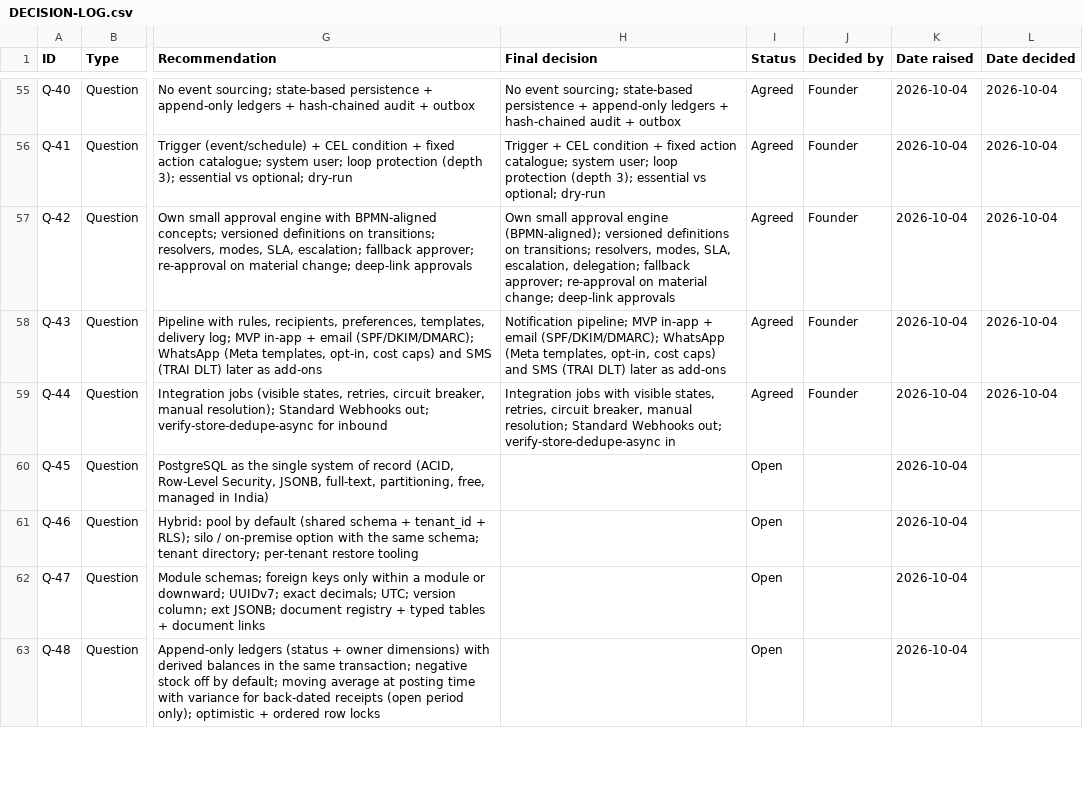
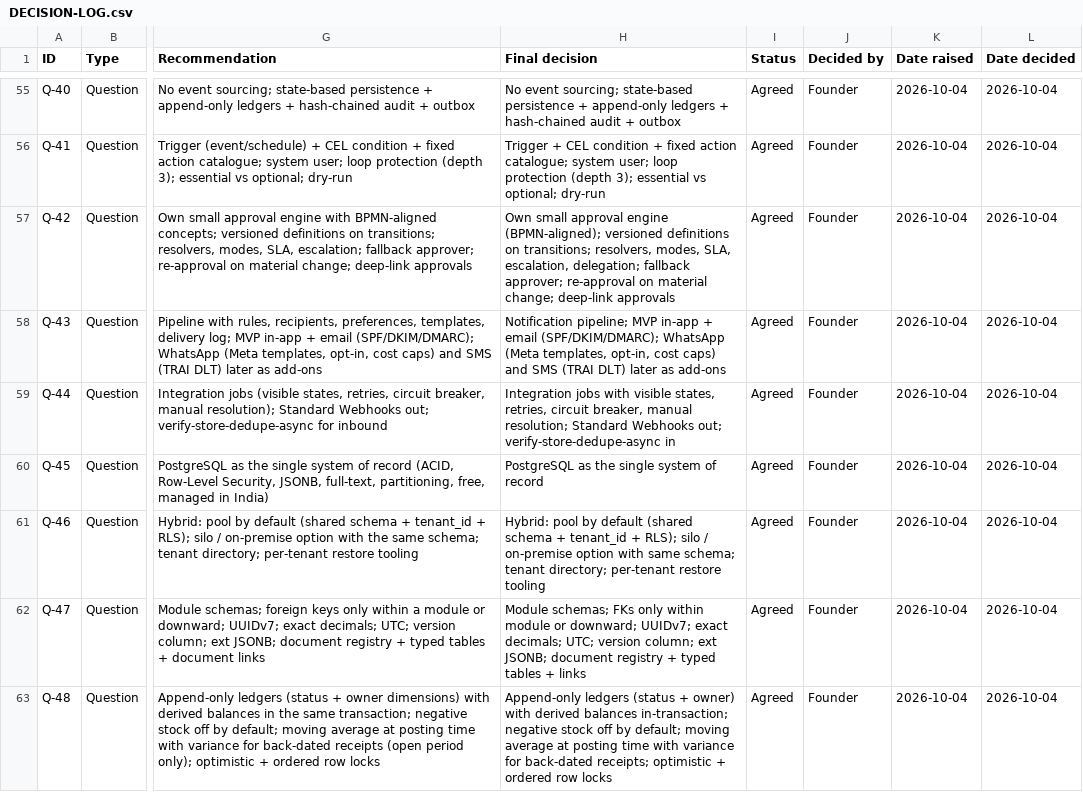
Before and after one commit to adityayadav30561-rgb/MASTER-ERP, a CSV file: docs/tracking/DECISION-LOG.csv, drawn as a sheet; only a part is shown, gaps mark what is left out; the diff covers the shown part only; the diff names each change by its address in the sheet, - before the commit and + after, or states it on an @@ line.

```diff
--- a/docs/tracking/DECISION-LOG.csv
+++ b/docs/tracking/DECISION-LOG.csv
-H60 (Final decision): (empty)
+H60 (Final decision): PostgreSQL as the single system of record
-I60:I63 (Status): Open
+I60:I63 (Status): Agreed
-J60:J63 (Decided by): (empty)
+J60:J63 (Decided by): Founder
-L60:L63 (Date decided): (empty)
+L60:L63 (Date decided): 2026-10-04
-H61 (Final decision): (empty)
+H61 (Final decision): Hybrid: pool by default (shared schema + tenant_id + RLS); silo / on-premise option with same schema; tenant directory; per-tenant restore tooling
-H62 (Final decision): (empty)
+H62 (Final decision): Module schemas; FKs only within module or downward; UUIDv7; exact decimals; UTC; version column; ext JSONB; document registry + typed tables + links
-H63 (Final decision): (empty)
+H63 (Final decision): Append-only ledgers (status + owner) with derived balances in-transaction; negative stock off by default; moving average at posting time with variance for back-dated receipts; optimistic + ordered row locks
```
Also changed, not shown: 9 added rows and 8 edited cells elsewhere in this file, 29 other files.
